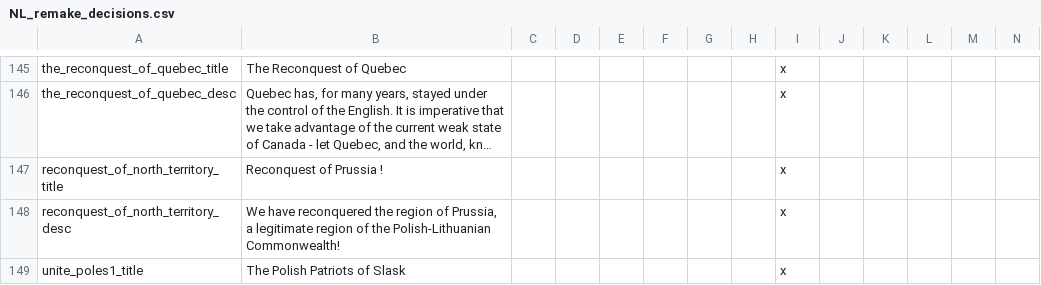
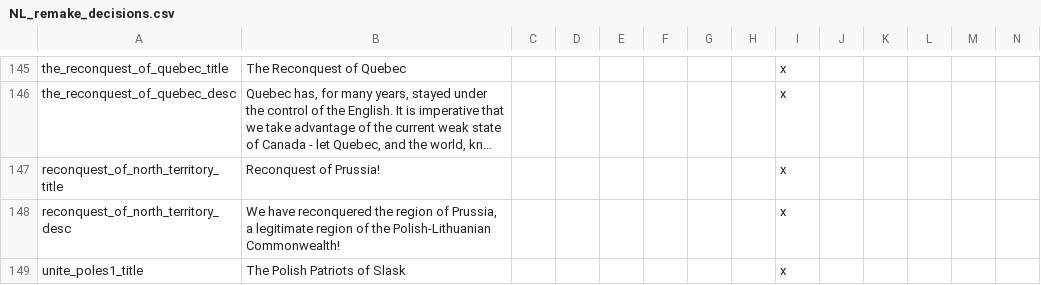
Before and after one commit to MaTi5893/Napoleon-s-Legacy-Remastered, a CSV file: Napoleon's Legacy_Remake/localisation/NL_remake_decisions.csv, drawn as a sheet; only a part is shown, gaps mark what is left out; long unchanged cells end in …; the diff covers the shown part only; the diff names each change by its address in the sheet, - before the commit and + after, or states it on an @@ line.

```diff
--- a/Napoleon's Legacy_Remake/localisation/NL_remake_decisions.csv
+++ b/Napoleon's Legacy_Remake/localisation/NL_remake_decisions.csv
-B147: Reconquest of Prussia !
+B147: Reconquest of Prussia!
```
Also changed, not shown: 38 edited cells elsewhere in this file, 1 other file.
